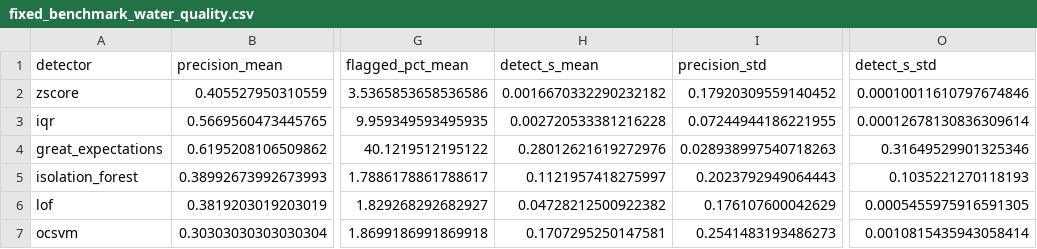
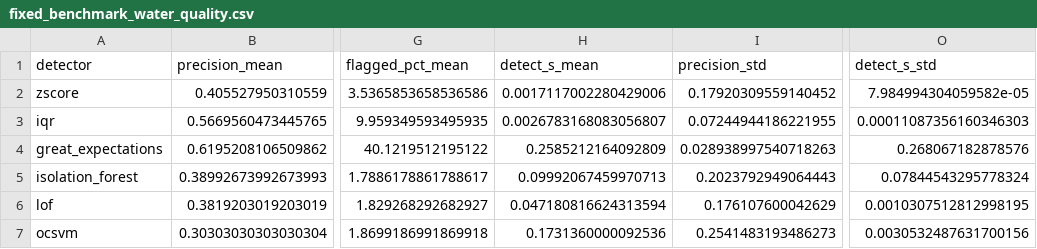
Before and after one commit to theobigand/etl-anomaly-benchmark, a CSV file: verification/evidence/fixed_benchmark_water_quality.csv, drawn as a sheet; only a part is shown, gaps mark what is left out; the diff names each change by its address in the sheet, - before the commit and + after, or states it on an @@ line.

```diff
--- a/verification/evidence/fixed_benchmark_water_quality.csv
+++ b/verification/evidence/fixed_benchmark_water_quality.csv
-H2 (detect_s_mean): 0.0016670332290232182
+H2 (detect_s_mean): 0.0017117002280429006
-O2 (detect_s_std): 0.00010011610797674846
+O2 (detect_s_std): 7.984994304059582e-05
-H3 (detect_s_mean): 0.002720533381216228
+H3 (detect_s_mean): 0.0026783168083056807
-O3 (detect_s_std): 0.00012678130836309614
+O3 (detect_s_std): 0.00011087356160346303
-H4 (detect_s_mean): 0.28012621619272976
+H4 (detect_s_mean): 0.2585212164092809
-O4 (detect_s_std): 0.31649529901325346
+O4 (detect_s_std): 0.268067182878576
-H5 (detect_s_mean): 0.1121957418275997
+H5 (detect_s_mean): 0.09992067459970713
-O5 (detect_s_std): 0.1035221270118193
+O5 (detect_s_std): 0.07844543295778324
-H6 (detect_s_mean): 0.04728212500922382
+H6 (detect_s_mean): 0.047180816624313594
-O6 (detect_s_std): 0.0005455975916591305
+O6 (detect_s_std): 0.0010307512812998195
-H7 (detect_s_mean): 0.1707295250147581
+H7 (detect_s_mean): 0.1731360000092536
-O7 (detect_s_std): 0.0010815435943058414
+O7 (detect_s_std): 0.0030532487631700156
```
Also changed, not shown: verification/evidence/scaling.csv, 31 other files.
